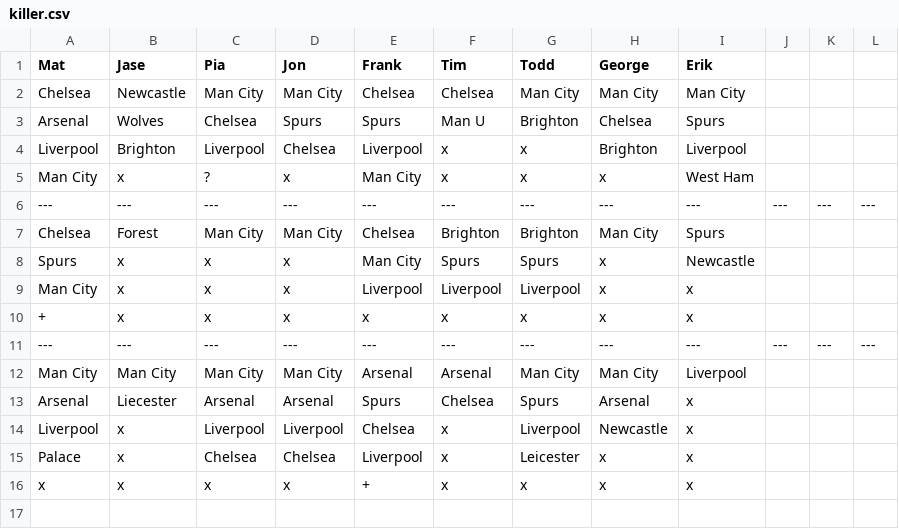
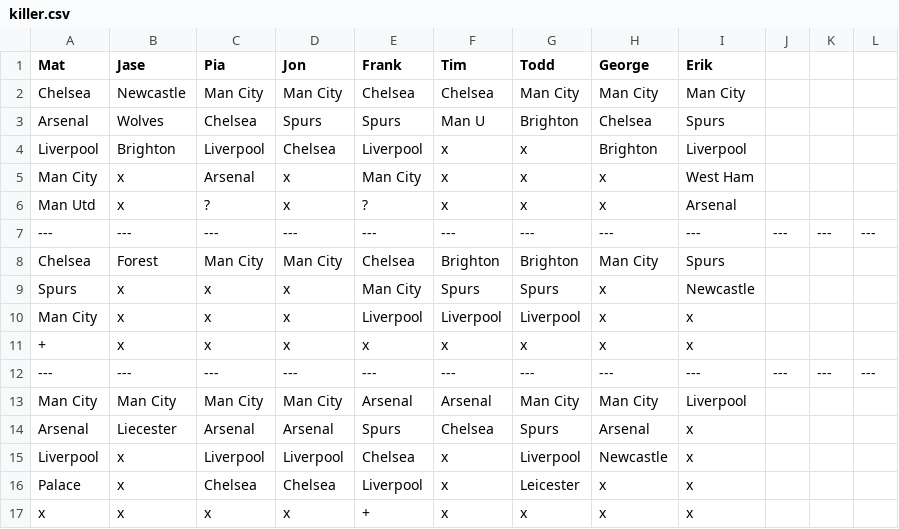
Before and after one commit to matbroughty/fffc, a CSV file: data/killer.csv, drawn as a sheet.

```diff
--- a/data/killer.csv
+++ b/data/killer.csv
@@ -4,3 +4,4 @@ Arsenal,Wolves,Chelsea,Spurs,Spurs,Man U,Brighton,Chelsea,Spurs
 Liverpool,Brighton,Liverpool,Chelsea,Liverpool,x,x,Brighton,Liverpool
-Man City,x,?,x,Man City,x,x,x,West Ham
+Man City,x,Arsenal,x,Man City,x,x,x,West Ham
+Man Utd,x,?,x,?,x,x,x,Arsenal
 ---,---,---,---,---,---,---,---,---,---,---,---
```
Also changed, not shown: data/kent.csv, 2 other files.
